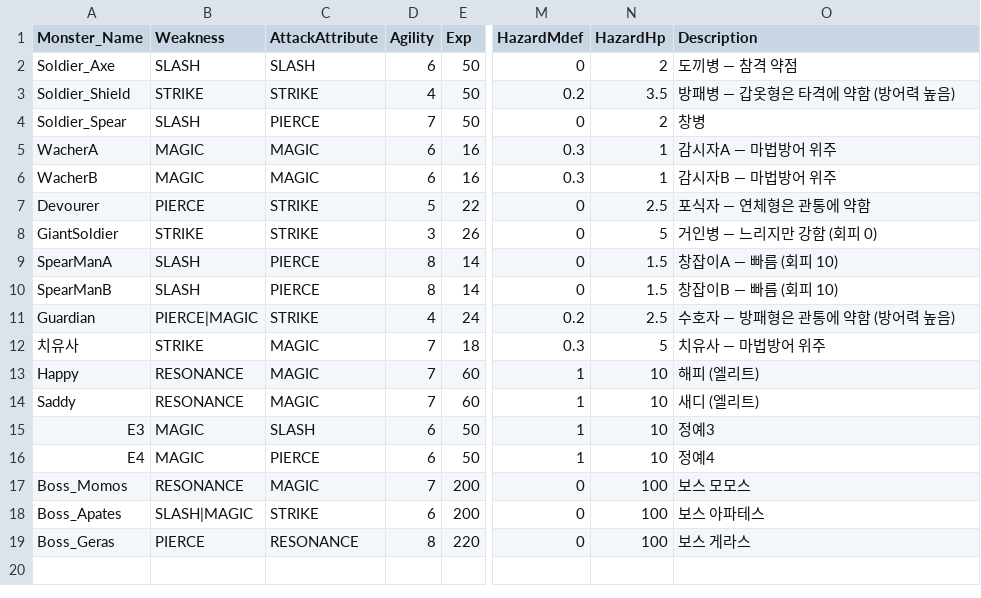
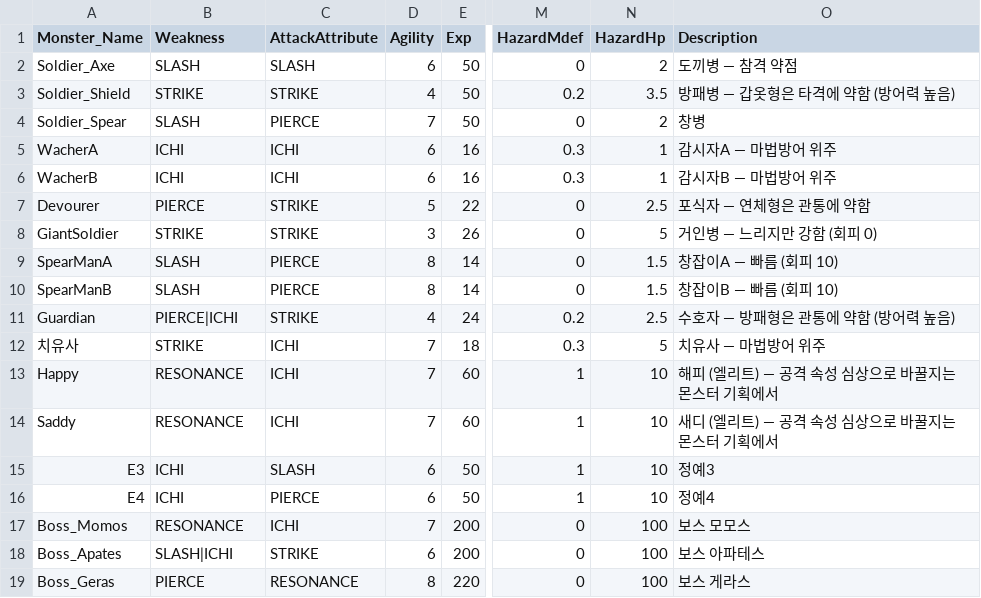
Before and after one commit to garrdip/BlackOcean, a CSV file: Assets/Resources/DB/MonsterStatDB.csv, drawn as a sheet; only a part is shown, gaps mark what is left out; the diff names each change by its address in the sheet, - before the commit and + after, or states it on an @@ line.

```diff
--- a/Assets/Resources/DB/MonsterStatDB.csv
+++ b/Assets/Resources/DB/MonsterStatDB.csv
-B5:B6 (Weakness): MAGIC
+B5:B6 (Weakness): ICHI
-C5:C6 (AttackAttribute): MAGIC
+C5:C6 (AttackAttribute): ICHI
-B11 (Weakness): PIERCE|MAGIC
+B11 (Weakness): PIERCE|ICHI
-C12:C14 (AttackAttribute): MAGIC
+C12:C14 (AttackAttribute): ICHI
-O13 (Description): 해피 (엘리트)
+O13 (Description): 해피 (엘리트) — 공격 속성 심상으로 바꿀지는 몬스터 기획에서
-O14 (Description): 새디 (엘리트)
+O14 (Description): 새디 (엘리트) — 공격 속성 심상으로 바꿀지는 몬스터 기획에서
-B15:B16 (Weakness): MAGIC
+B15:B16 (Weakness): ICHI
-C17 (AttackAttribute): MAGIC
+C17 (AttackAttribute): ICHI
-B18 (Weakness): SLASH|MAGIC
+B18 (Weakness): SLASH|ICHI
```
Also changed, not shown: Assets/Resources/DB/BalanceDB.csv, Assets/Resources/DB/CharacterStatDB.csv, 17 other files.
